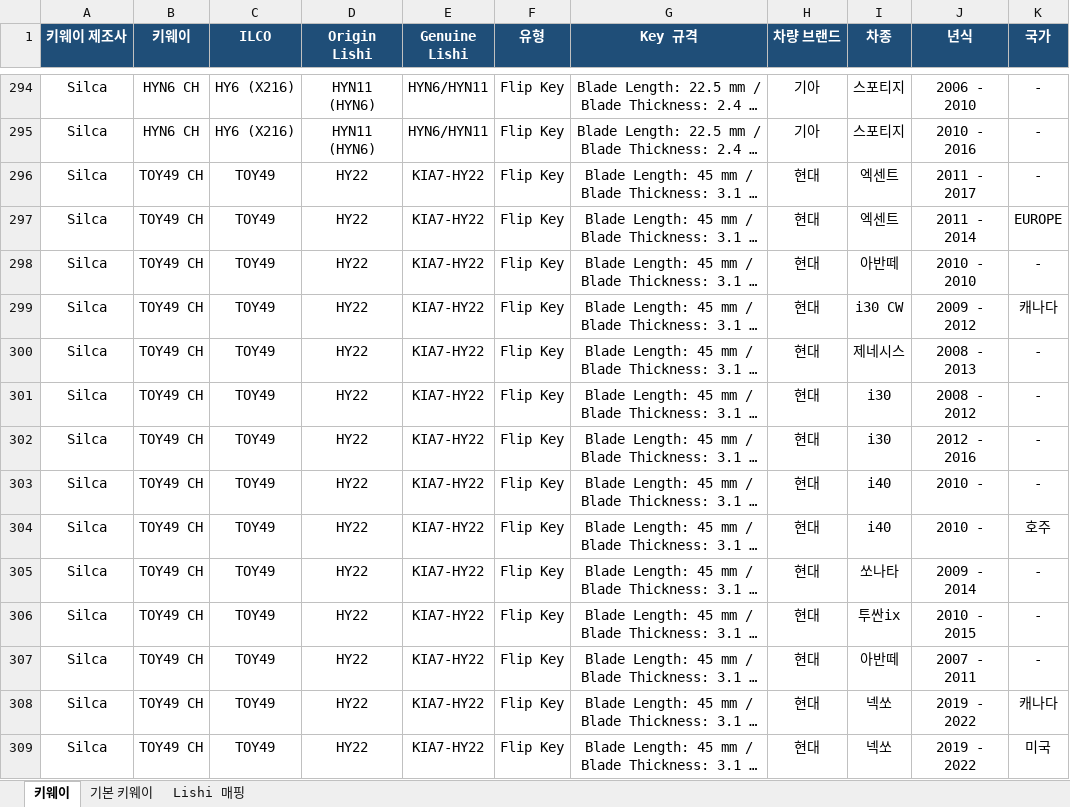
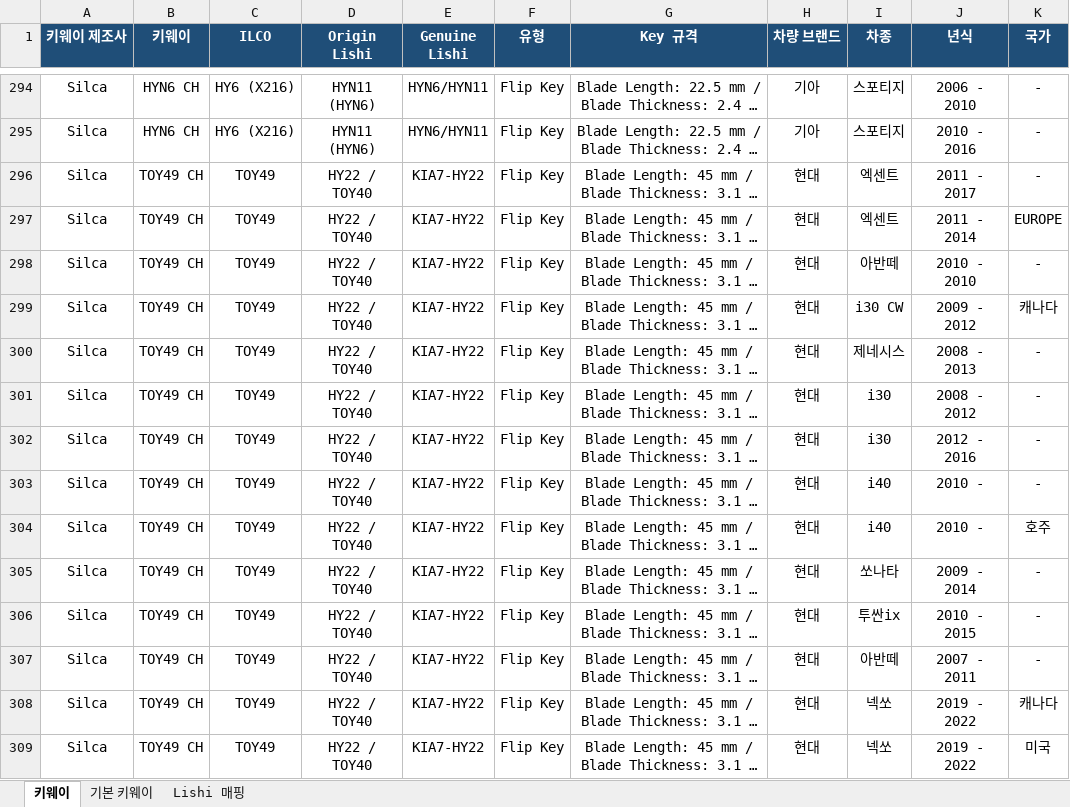
Before and after one commit to pegasusj8888-sudo/claude, an Excel workbook: Silca_키웨이_Lishi.xlsx, sheet 키웨이, drawn as a sheet; only a part is shown, gaps mark what is left out; long unchanged cells end in …; values as stored, in another font and other column widths than the file's, no borders; the diff covers the shown part only; the diff names each change by its address in the sheet, - before the commit and + after, or states it on an @@ line.

```diff
--- a/Silca_키웨이_Lishi.xlsx (sheet 키웨이)
+++ b/Silca_키웨이_Lishi.xlsx (sheet 키웨이)
-D296:D309 (Origin Lishi): HY22
+D296:D309 (Origin Lishi): HY22 / TOY40
```
Also changed, not shown: 188 edited cells elsewhere in this sheet, sheet Lishi 매핑.
